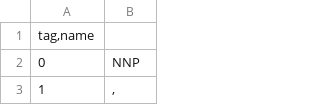
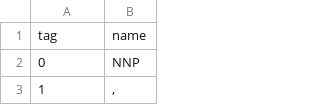
Before and after one commit to nginyc/rafiki-datasets, a TSV file: pos_tagging/ptb_for_pos_tagging_meta.tsv, drawn as a sheet; only a part is shown.

```diff
--- a/pos_tagging/ptb_for_pos_tagging_meta.tsv
+++ b/pos_tagging/ptb_for_pos_tagging_meta.tsv
@@ -1,2 +1,2 @@
-tag,name
+tag	name
 0	NNP
```
Also changed, not shown: 2 other files.
